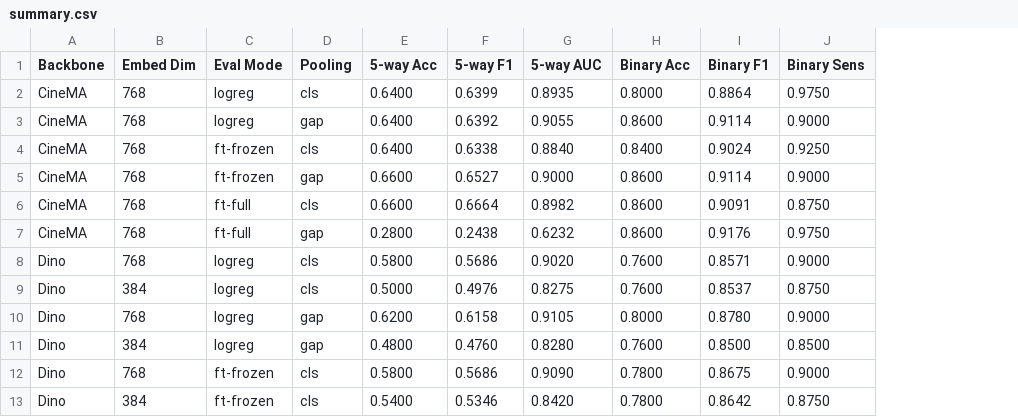
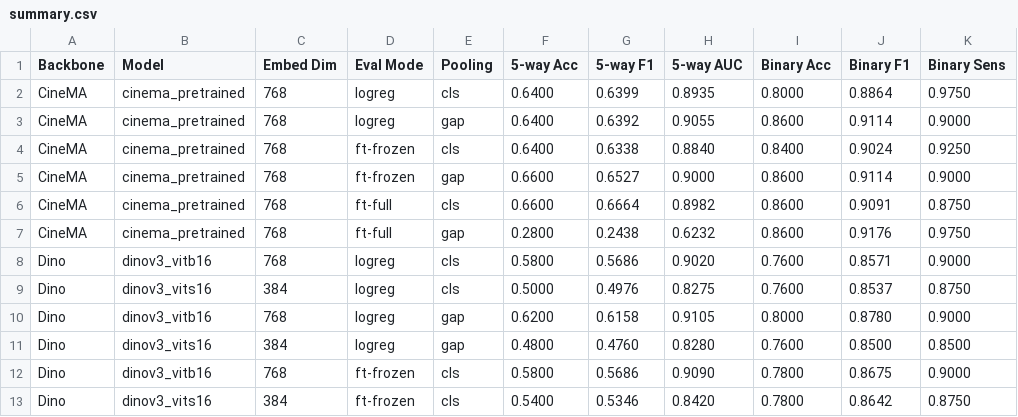
Before and after one commit to alan-turing-institute/heartfm-evals, a CSV file: results/classification/summary.csv, drawn as a sheet; only a part is shown; the diff names each change by its address in the sheet, - before the commit and + after, or states it on an @@ line.

Commit message:
Add model name to summary

```diff
--- a/results/classification/summary.csv
+++ b/results/classification/summary.csv
+column B (Model), rows 2-13: cinema_pretrained | cinema_pretrained | cinema_pretrained | cinema_pretrained | cinema_pretrained | cinema_pretrained | dinov3_vitb16 | dinov3_vits16 | dinov3_vitb16 | dinov3_vits16 | dinov3_vitb16 | dinov3_vits16
```
Also changed, not shown: 1 other file.
